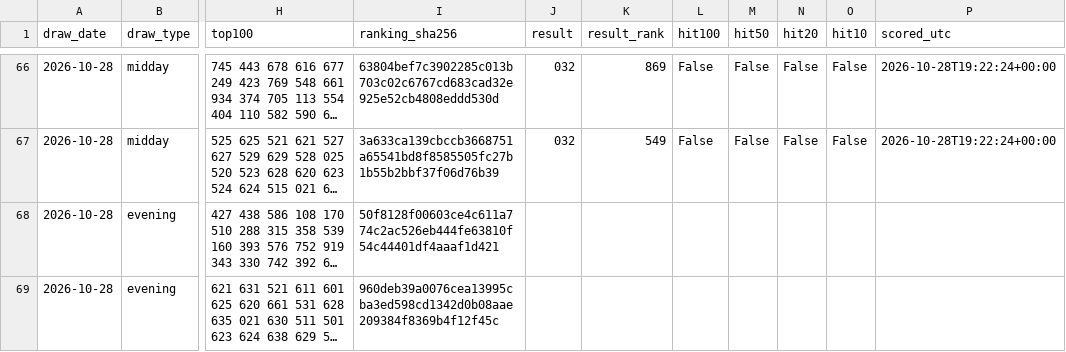
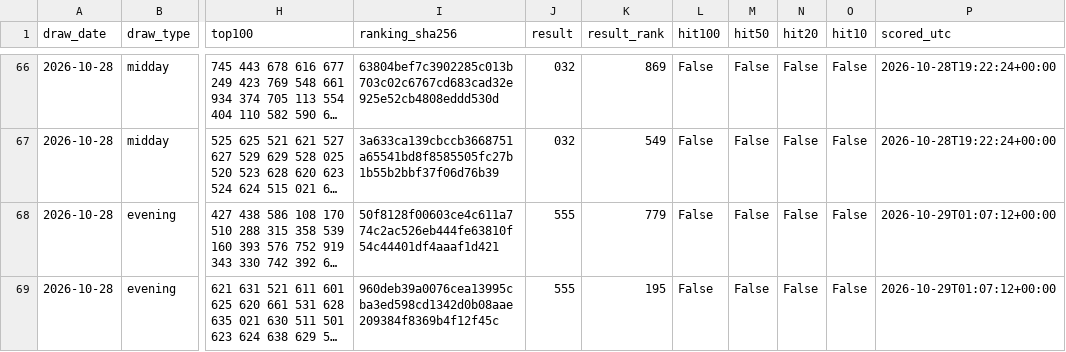
Before and after one commit to SRIIAKHILLESSH/streamlit_app, a CSV file: artifacts/automl1/live/predictions.csv, drawn as a sheet; only a part is shown, gaps mark what is left out; long unchanged cells end in …; the diff covers the shown part only; the diff names each change by its address in the sheet, - before the commit and + after, or states it on an @@ line.

```diff
--- a/artifacts/automl1/live/predictions.csv
+++ b/artifacts/automl1/live/predictions.csv
-J68:J69 (result): (empty)
+J68:J69 (result): 555
-K68 (result_rank): (empty)
+K68 (result_rank): 779
-L68:L69 (hit100): (empty)
+L68:L69 (hit100): False
-M68:M69 (hit50): (empty)
+M68:M69 (hit50): False
-N68:N69 (hit20): (empty)
+N68:N69 (hit20): False
-O68:O69 (hit10): (empty)
+O68:O69 (hit10): False
-P68:P69 (scored_utc): (empty)
+P68:P69 (scored_utc): 2026-10-29T01:07:12+00:00
-K69 (result_rank): (empty)
+K69 (result_rank): 195
```
Also changed, not shown: 2 added rows elsewhere in this file, artifacts/automl2/live/predictions.csv, artifacts/automl3/live/predictions.csv, 8 other files.
